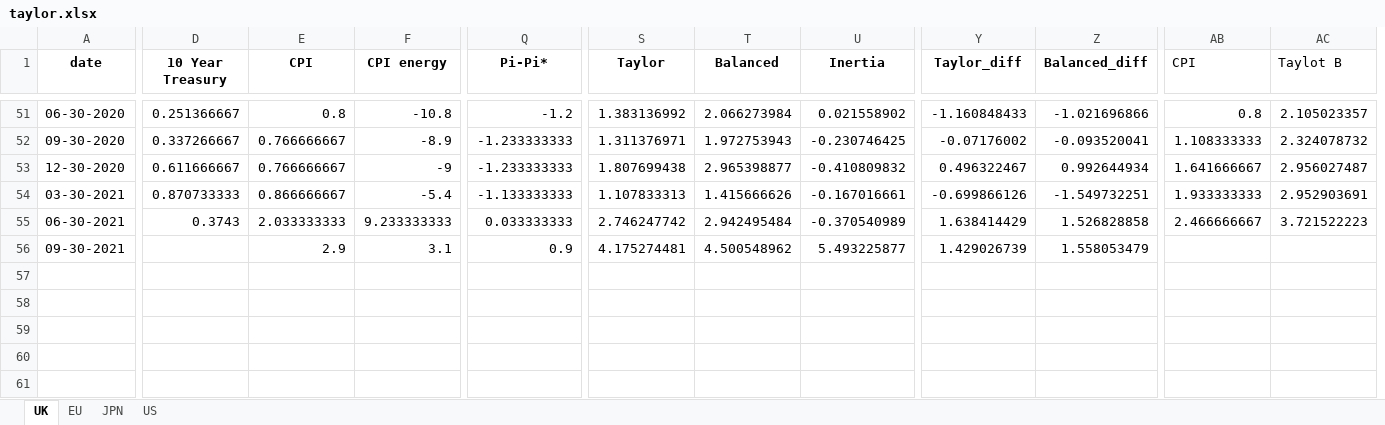
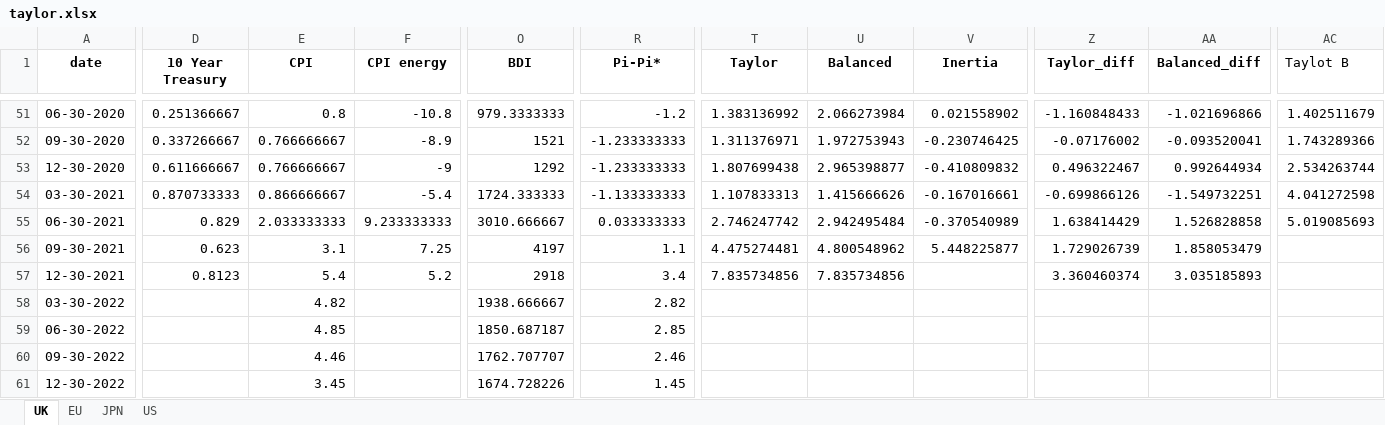
Before and after one commit to Vedia-JerezDaniel/CB, an Excel workbook: EDA/taylor.xlsx, sheet UK, drawn as a sheet; only a part is shown, gaps mark what is left out; values as stored, in another font and other column widths than the file's, no borders; charts and pictures not drawn; removed rows and columns are numbered as before the commit, all else as after; rows hold the shown columns only; the diff covers the shown part only; the diff names each change by its address in the sheet, - before the commit and + after, or states it on an @@ line.

```diff
--- a/EDA/taylor.xlsx (sheet UK)
+++ b/EDA/taylor.xlsx (sheet UK)
+column O (BDI), rows 51-56: 979.3333333 | 1521 | 1292 | 1724.333333 | 3010.666667 | 4197
-column AB (CPI), rows 51-55: 0.8 | 1.108333333 | 1.641666667 | 1.933333333 | 2.466666667
-AC51 (Taylot B): 2.105023357
+AC51 (Taylot B): 1.402511679
-AC52 (Taylot B): 2.324078732
+AC52 (Taylot B): 1.743289366
-AC53 (Taylot B): 2.956027487
+AC53 (Taylot B): 2.534263744
-AC54 (Taylot B): 2.952903691
+AC54 (Taylot B): 4.041272598
-D55 (10 Year Treasury): 0.3743
+D55 (10 Year Treasury): 0.829
-AC55 (Taylot B): 3.721522223
+AC55 (Taylot B): 5.019085693
-D56 (10 Year Treasury): (empty)
+D56 (10 Year Treasury): 0.623
-E56 (CPI): 2.9
+E56 (CPI): 3.1
-F56 (CPI energy): 3.1
+F56 (CPI energy): 7.25
-R56 (Pi-Pi*): 0.9
+R56 (Pi-Pi*): 1.1
-T56 (Taylor): 4.175274481
+T56 (Taylor): 4.475274481
-U56 (Balanced): 4.500548962
+U56 (Balanced): 4.800548962
-V56 (Inertia): 5.493225877
+V56 (Inertia): 5.448225877
-Z56 (Taylor_diff): 1.429026739
+Z56 (Taylor_diff): 1.729026739
-AA56 (Balanced_diff): 1.558053479
+AA56 (Balanced_diff): 1.858053479
+row 57: 12-30-2021 | 0.8123 | 5.4 | 5.2 | 2918 | 3.4 | 7.835734856 | 7.835734856 |  | 3.360460374 | 3.035185893
+row 58: 03-30-2022 |  | 4.82 |  | 1938.666667 | 2.82
+row 59: 06-30-2022 |  | 4.85 |  | 1850.687187 | 2.85
+row 60: 09-30-2022 |  | 4.46 |  | 1762.707707 | 2.46
+row 61: 12-30-2022 |  | 3.45 |  | 1674.728226 | 1.45
```
Also changed, not shown: 61 edited cells elsewhere in this sheet, sheet US, sheet EU, sheet JPN, charts or pictures, EDA/eda_q.xlsx, 1 other file.
